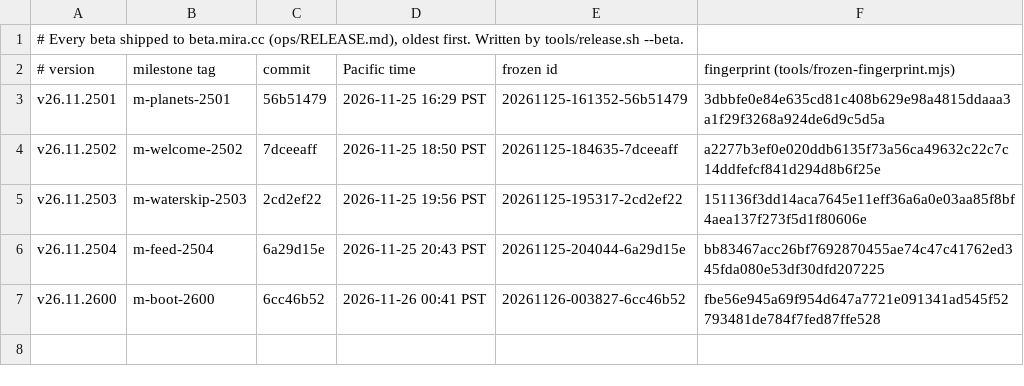
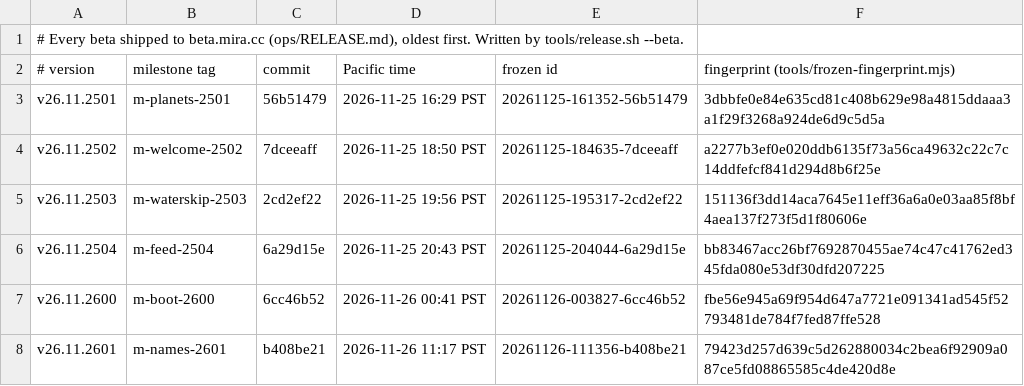
Before and after one commit to terran-labs/syn3h, a TSV file: release-notes/betas.tsv, drawn as a sheet.

```diff
--- a/release-notes/betas.tsv
+++ b/release-notes/betas.tsv
@@ -7 +7,2 @@ v26.11.2504	m-feed-2504	6a29d15e	2026-11-25 20:43 PST	20261125-204044-6a29d15e	b
 v26.11.2600	m-boot-2600	6cc46b52	2026-11-26 00:41 PST	20261126-003827-6cc46b52	fbe56e945a69f954d647a7721e091341ad545f52793481de784f7fed87ffe528
+v26.11.2601	m-names-2601	b408be21	2026-11-26 11:17 PST	20261126-111356-b408be21	79423d257d639c5d262880034c2bea6f92909a087ce5fd08865585c4de420d8e
```
